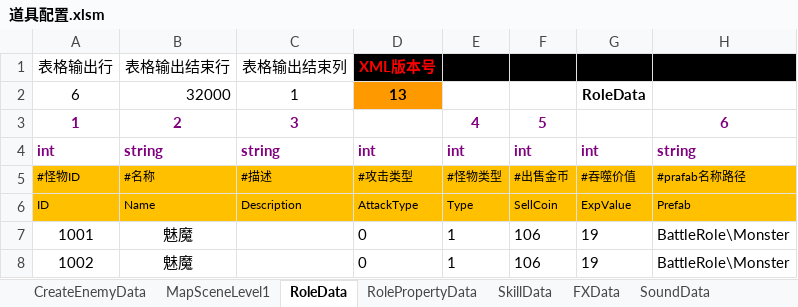
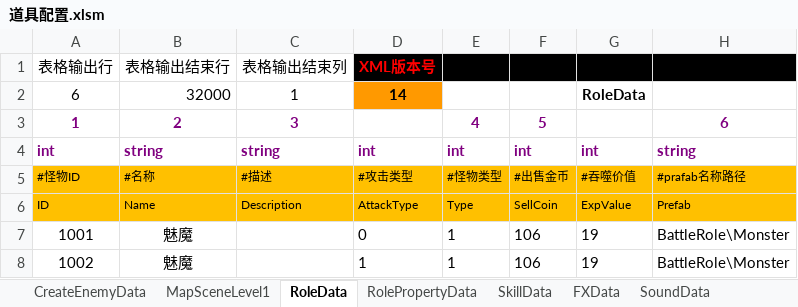
Before and after one commit to chen95nuo/NewRPG2D, an Excel workbook: 文档/道具配置.xlsm, sheet RoleData, drawn as a sheet; only a part is shown; values as stored, in another font and other column widths than the file's, no borders; charts and pictures and conditional formats not drawn; the diff names each change by its address in the sheet, - before the commit and + after, or states it on an @@ line.

```diff
--- a/文档/道具配置.xlsm (sheet RoleData)
+++ b/文档/道具配置.xlsm (sheet RoleData)
-D2: 13
+D2: 14
-D8: 0
+D8: 1
```
Also changed, not shown: sheet SkillData, charts or pictures, 23 other files.
